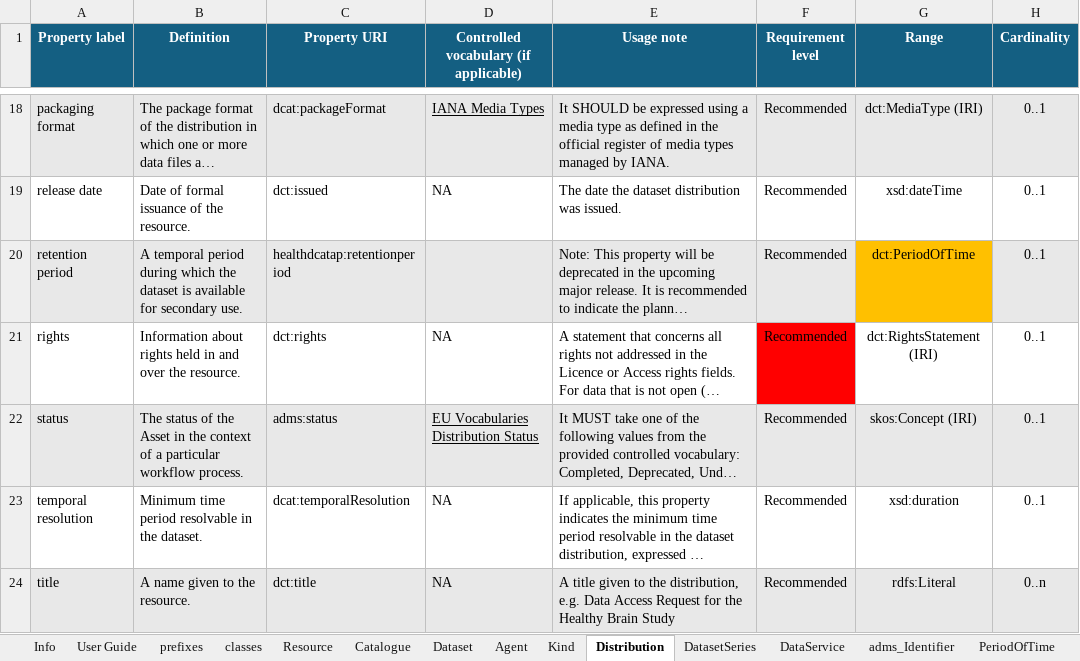
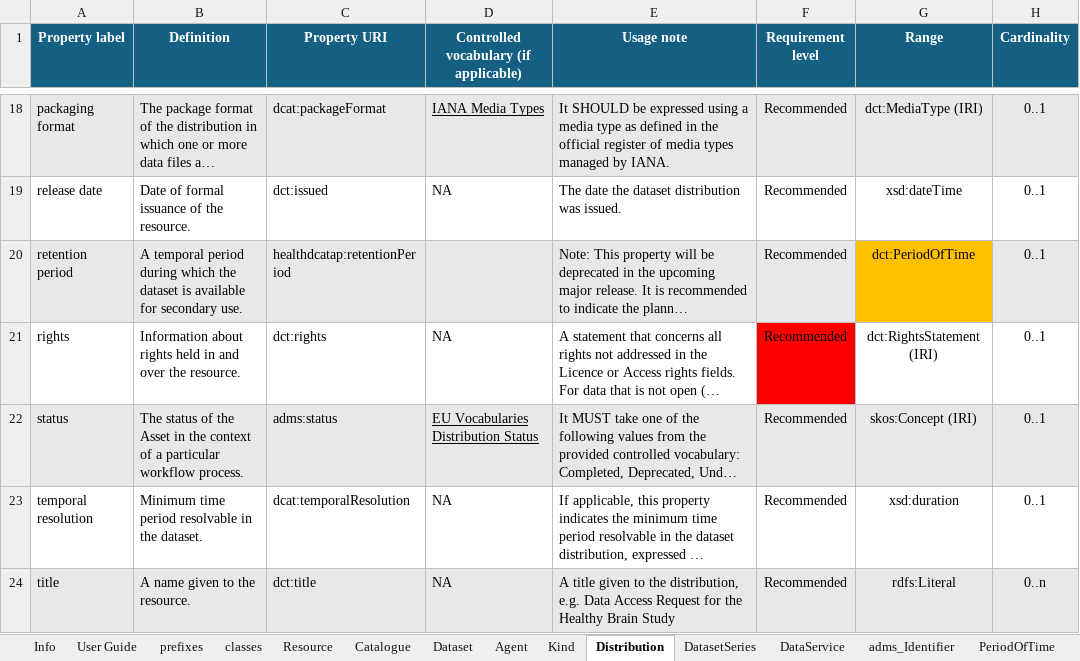
Before and after one commit to Health-RI/health-ri-metadata, an Excel workbook: Documents/Health-RI_v2.1.0.xlsx, sheet Distribution, drawn as a sheet; only a part is shown, gaps mark what is left out; long unchanged cells end in …; values as stored, in another font and other column widths than the file's, no borders; conditional formats not drawn; the diff names each change by its address in the sheet, - before the commit and + after, or states it on an @@ line.

```diff
--- a/Documents/Health-RI_v2.1.0.xlsx (sheet Distribution)
+++ b/Documents/Health-RI_v2.1.0.xlsx (sheet Distribution)
-C20 (Property URI): healthdcatap:retentionperiod
+C20 (Property URI): healthdcatap:retentionPeriod
```
Also changed, not shown: sheet prefixes, sheet Dataset.
